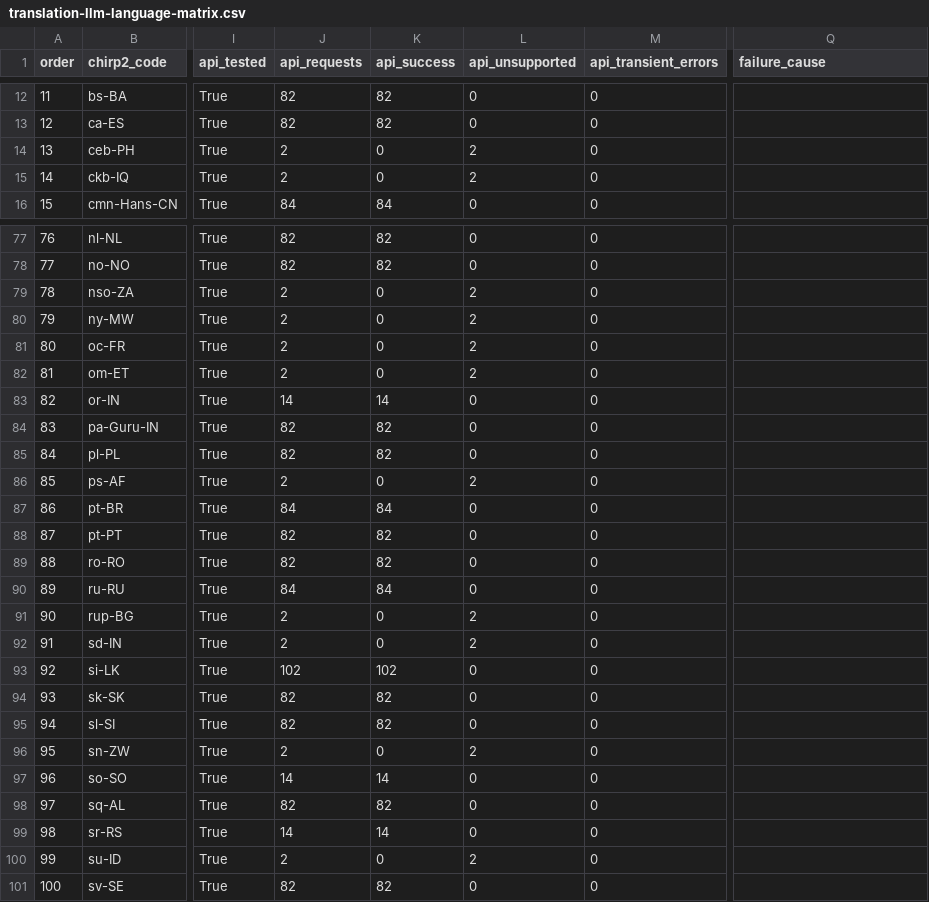
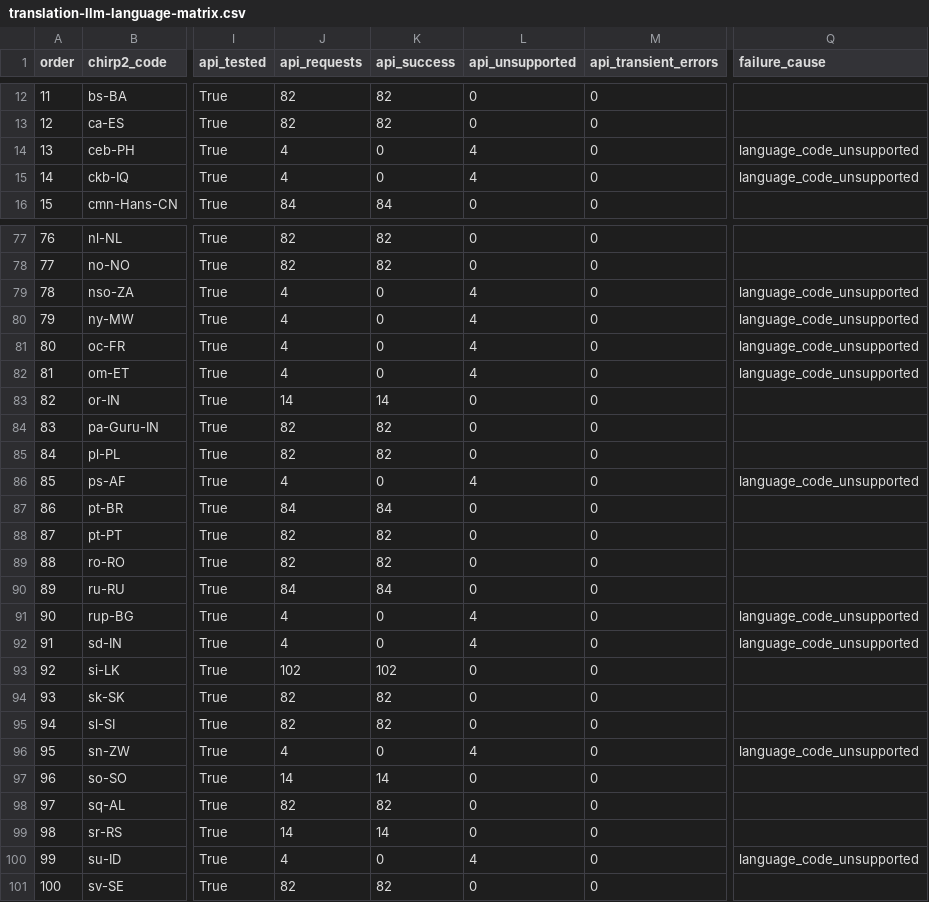
Before and after one commit to royaltaxi963-gif/avnivo-sensor-test, a CSV file: translation-llm-audit/results/translation-llm-language-matrix.csv, drawn as a sheet; only a part is shown, gaps mark what is left out; the diff covers the shown part only; the diff names each change by its address in the sheet, - before the commit and + after, or states it on an @@ line.

Commit message:
audit: results (pilot) [skip ci]

```diff
--- a/translation-llm-audit/results/translation-llm-language-matrix.csv
+++ b/translation-llm-audit/results/translation-llm-language-matrix.csv
-J14:J15 (api_requests): 2
+J14:J15 (api_requests): 4
-L14:L15 (api_unsupported): 2
+L14:L15 (api_unsupported): 4
-Q14:Q15 (failure_cause): (empty)
+Q14:Q15 (failure_cause): language_code_unsupported
-J79:J82 (api_requests): 2
+J79:J82 (api_requests): 4
-L79:L82 (api_unsupported): 2
+L79:L82 (api_unsupported): 4
-Q79:Q82 (failure_cause): (empty)
+Q79:Q82 (failure_cause): language_code_unsupported
-J86 (api_requests): 2
+J86 (api_requests): 4
-L86 (api_unsupported): 2
+L86 (api_unsupported): 4
-Q86 (failure_cause): (empty)
+Q86 (failure_cause): language_code_unsupported
-J91:J92 (api_requests): 2
+J91:J92 (api_requests): 4
-L91:L92 (api_unsupported): 2
+L91:L92 (api_unsupported): 4
-Q91:Q92 (failure_cause): (empty)
+Q91:Q92 (failure_cause): language_code_unsupported
-J96 (api_requests): 2
+J96 (api_requests): 4
-L96 (api_unsupported): 2
+L96 (api_unsupported): 4
-Q96 (failure_cause): (empty)
+Q96 (failure_cause): language_code_unsupported
-J100 (api_requests): 2
+J100 (api_requests): 4
-L100 (api_unsupported): 2
+L100 (api_unsupported): 4
-Q100 (failure_cause): (empty)
+Q100 (failure_cause): language_code_unsupported
```
Also changed, not shown: 40 edited cells elsewhere in this file, 8 other files.
